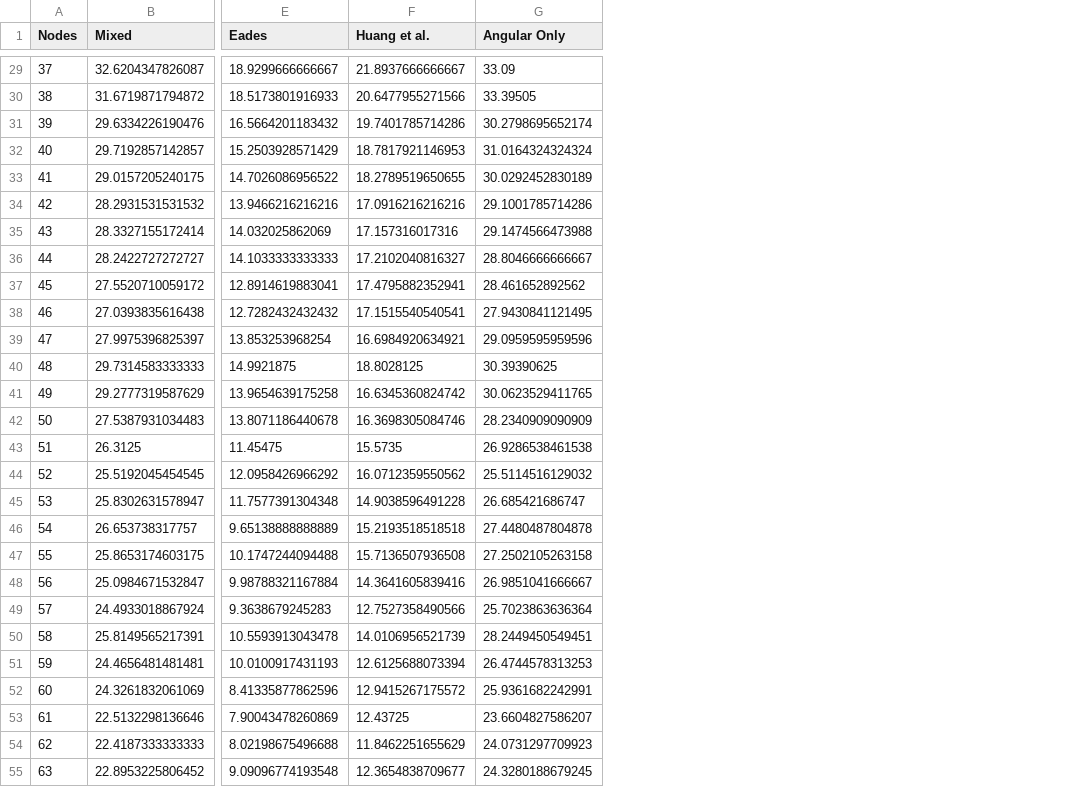
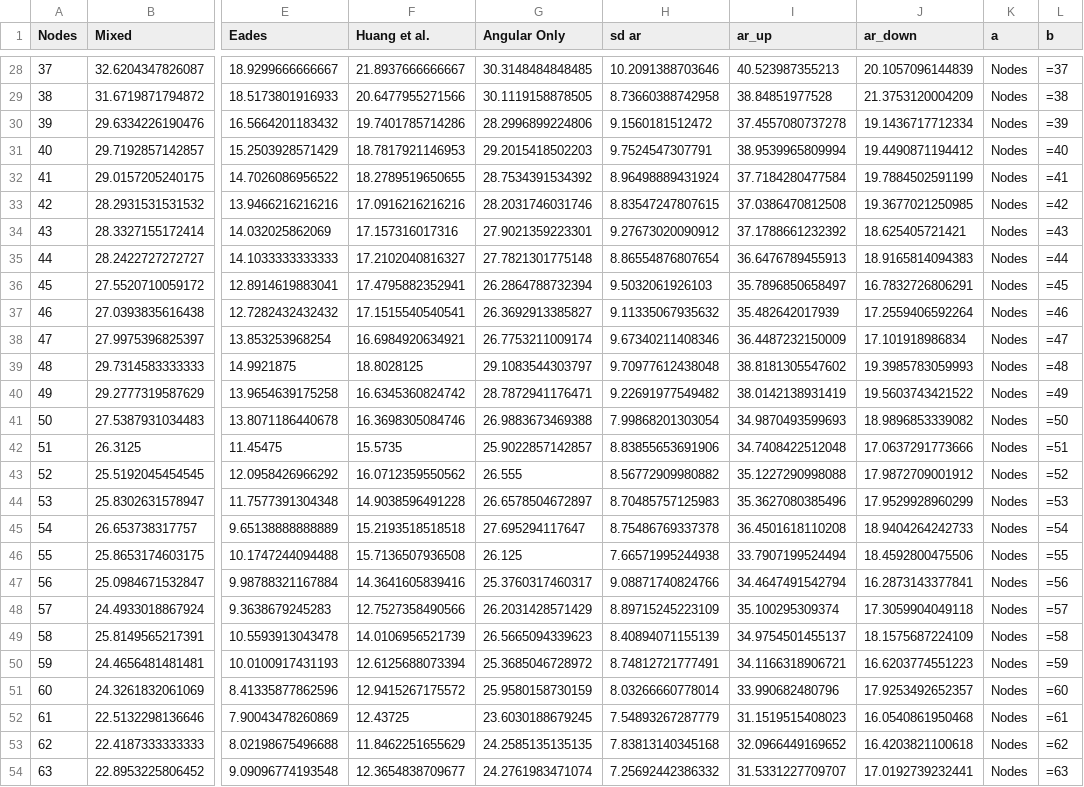
Before and after one commit to michaelbekos/crossingresolution, a CSV file: paper/data/abs-angularResolution.csv, drawn as a sheet; only a part is shown, gaps mark what is left out; addresses are those after the commit; the diff covers the shown part only; the diff names each change by its address in the sheet, - before the commit and + after, or states it on an @@ line.

```diff
--- a/paper/data/abs-angularResolution.csv
+++ b/paper/data/abs-angularResolution.csv
+column H (sd ar), rows 28-54: 10.2091388703646 | 8.73660388742958 | 9.1560181512472 | 9.7524547307791 | 8.96498889431924 | 8.83547247807615 | 9.27673020090912 | 8.86554876807654 | 9.5032061926103 | 9.11335067935632 | 9.67340211408346 | 9.70977612438048 | 9.22691977549482 | 7.99868201303054 | 8.83855653691906 | 8.56772909980882 | 8.70485757125983 | 8.75486769337378 | 7.66571995244938 | 9.08871740824766 | 8.89715245223109 | 8.40894071155139 | 8.74812721777491 | 8.03266660778014 | 7.54893267287779 | 7.83813140345168 | 7.25692442386332
+column I (ar_up), rows 28-54: 40.523987355213 | 38.84851977528 | 37.4557080737278 | 38.9539965809994 | 37.7184280477584 | 37.0386470812508 | 37.1788661232392 | 36.6476789455913 | 35.7896850658497 | 35.482642017939 | 36.4487232150009 | 38.8181305547602 | 38.0142138931419 | 34.9870493599693 | 34.7408422512048 | 35.1227290998088 | 35.3627080385496 | 36.4501618110208 | 33.7907199524494 | 34.4647491542794 | 35.100295309374 | 34.9754501455137 | 34.1166318906721 | 33.990682480796 | 31.1519515408023 | 32.0966449169652 | 31.5331227709707
+column J (ar_down), rows 28-54: 20.1057096144839 | 21.3753120004209 | 19.1436717712334 | 19.4490871194412 | 19.7884502591199 | 19.3677021250985 | 18.625405721421 | 18.9165814094383 | 16.7832726806291 | 17.2559406592264 | 17.101918986834 | 19.3985783059993 | 19.5603743421522 | 18.9896853339082 | 17.0637291773666 | 17.9872709001912 | 17.9529928960299 | 18.9404264242733 | 18.4592800475506 | 16.2873143377841 | 17.3059904049118 | 18.1575687224109 | 16.6203774551223 | 17.9253492652357 | 16.0540861950468 | 16.4203821100618 | 17.0192739232441
+column K (a), rows 28-54: all Nodes
+column L (b), rows 28-54: =37 | =38 | =39 | =40 | =41 | =42 | =43 | =44 | =45 | =46 | =47 | =48 | =49 | =50 | =51 | =52 | =53 | =54 | =55 | =56 | =57 | =58 | =59 | =60 | =61 | =62 | =63
-G28 (Angular Only): 33.09
+G28 (Angular Only): 30.3148484848485
-G29 (Angular Only): 33.39505
+G29 (Angular Only): 30.1119158878505
-G30 (Angular Only): 30.2798695652174
+G30 (Angular Only): 28.2996899224806
-G31 (Angular Only): 31.0164324324324
+G31 (Angular Only): 29.2015418502203
-G32 (Angular Only): 30.0292452830189
+G32 (Angular Only): 28.7534391534392
-G33 (Angular Only): 29.1001785714286
+G33 (Angular Only): 28.2031746031746
-G34 (Angular Only): 29.1474566473988
+G34 (Angular Only): 27.9021359223301
-G35 (Angular Only): 28.8046666666667
+G35 (Angular Only): 27.7821301775148
-G36 (Angular Only): 28.461652892562
+G36 (Angular Only): 26.2864788732394
-G37 (Angular Only): 27.9430841121495
+G37 (Angular Only): 26.3692913385827
-G38 (Angular Only): 29.0959595959596
+G38 (Angular Only): 26.7753211009174
-G39 (Angular Only): 30.39390625
+G39 (Angular Only): 29.1083544303797
-G40 (Angular Only): 30.0623529411765
+G40 (Angular Only): 28.7872941176471
-G41 (Angular Only): 28.2340909090909
+G41 (Angular Only): 26.9883673469388
-G42 (Angular Only): 26.9286538461538
+G42 (Angular Only): 25.9022857142857
-G43 (Angular Only): 25.5114516129032
+G43 (Angular Only): 26.555
-G44 (Angular Only): 26.685421686747
+G44 (Angular Only): 26.6578504672897
-G45 (Angular Only): 27.4480487804878
+G45 (Angular Only): 27.695294117647
-G46 (Angular Only): 27.2502105263158
+G46 (Angular Only): 26.125
-G47 (Angular Only): 26.9851041666667
+G47 (Angular Only): 25.3760317460317
-G48 (Angular Only): 25.7023863636364
+G48 (Angular Only): 26.2031428571429
-G49 (Angular Only): 28.2449450549451
+G49 (Angular Only): 26.5665094339623
-G50 (Angular Only): 26.4744578313253
+G50 (Angular Only): 25.3685046728972
-G51 (Angular Only): 25.9361682242991
+G51 (Angular Only): 25.9580158730159
-G52 (Angular Only): 23.6604827586207
+G52 (Angular Only): 23.6030188679245
-G53 (Angular Only): 24.0731297709923
+G53 (Angular Only): 24.2585135135135
-G54 (Angular Only): 24.3280188679245
+G54 (Angular Only): 24.2761983471074
```
Also changed, not shown: 1 removed row and 63 edited cells elsewhere in this file, paper/data/abs-crossingResolution.csv, paper/data/abs-totalResolution.csv, 20 other files.
